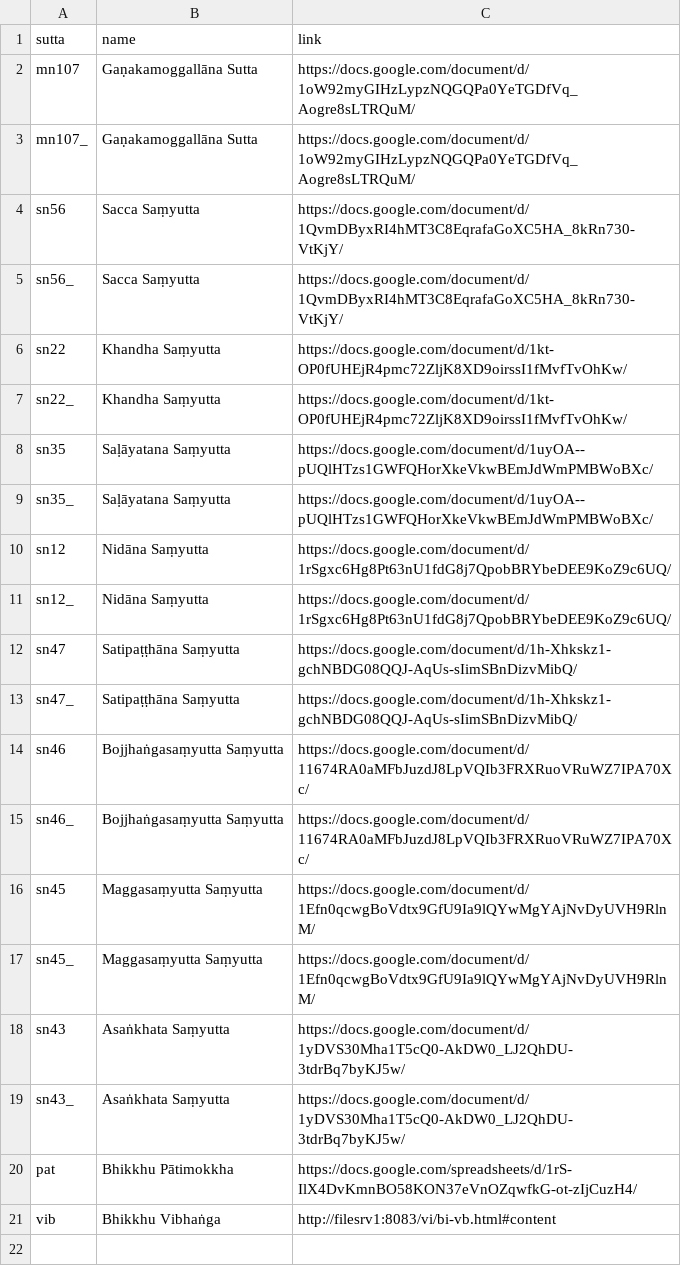
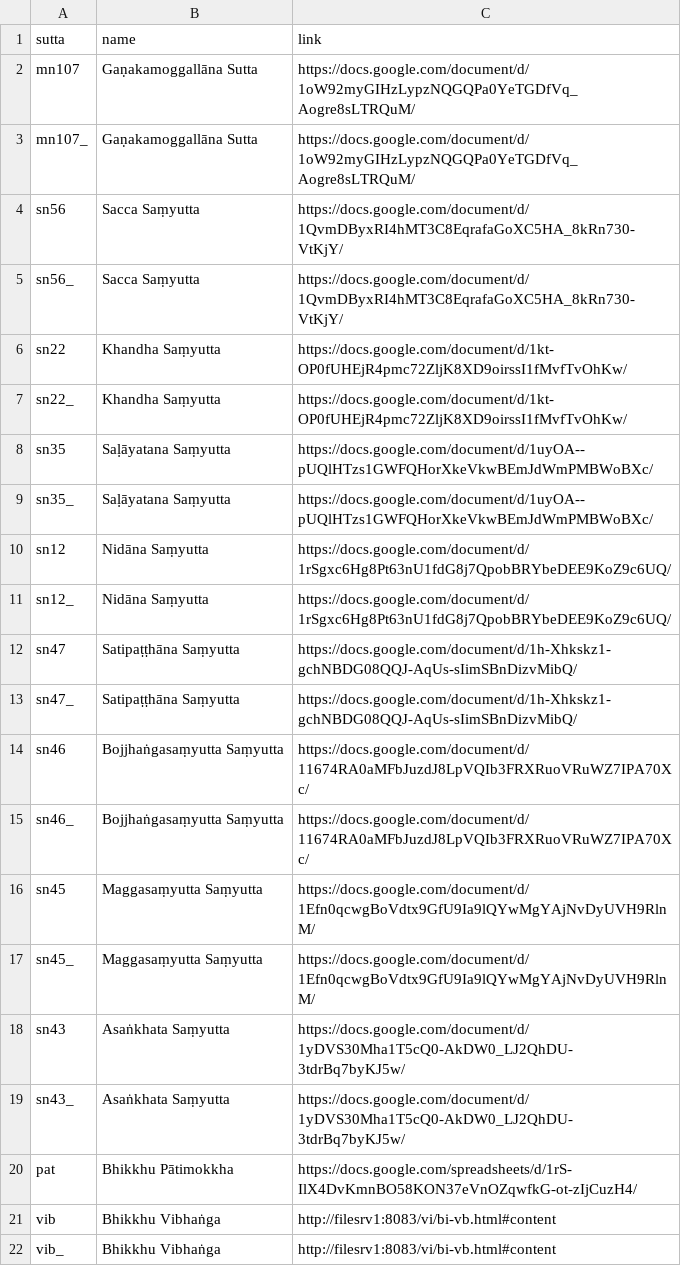
Before and after one commit to digitalpalidictionary/dpd-db, a CSV file: dps/sbs_csvs/sutta_index.csv, drawn as a sheet; the diff names each change by its address in the sheet, - before the commit and + after, or states it on an @@ line.

```diff
--- a/dps/sbs_csvs/sutta_index.csv
+++ b/dps/sbs_csvs/sutta_index.csv
+row 22: vib_ | Bhikkhu Vibhaṅga | http://filesrv1:8083/vi/bi-vb.html#content
```
Also changed, not shown: gui/additions.tsv, gui/corrections.tsv.
